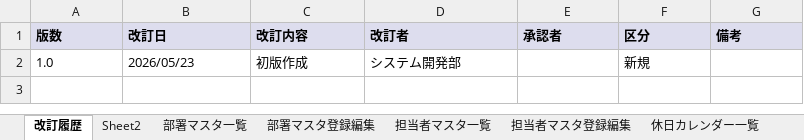
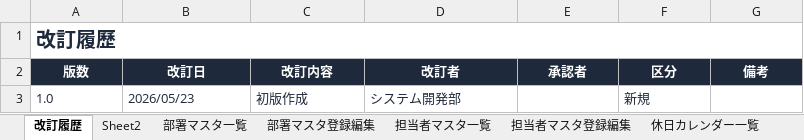
Before and after one commit to sainm/StrutsLab, an Excel workbook: docs/design-docs/06_画面設計書_組織・カレンダー・保守部品.xlsx, sheet 改訂履歴, drawn as a sheet; values as stored, in another font and other column widths than the file's, no borders; addresses are those after the commit; the diff names each change by its address in the sheet, - before the commit and + after, or states it on an @@ line.

```diff
--- a/docs/design-docs/06_画面設計書_組織・カレンダー・保守部品.xlsx (sheet 改訂履歴)
+++ b/docs/design-docs/06_画面設計書_組織・カレンダー・保守部品.xlsx (sheet 改訂履歴)
+row 1: 改訂履歷
@@ A2:G2 fill: #DDDDEE → #1E293B, text colour: black → #FFFFFF, alignment: left → center @@
-A3:D3 text colour: black
+A3:D3 text colour: #1E293B
-F3 text colour: black
+F3 text colour: #1E293B
```
Also changed, not shown: sheet 担当者マスタ登録編集, sheet 休日登録編集, sheet 保守部品一覧, sheet 部署マスタ登録編集, sheet 部署マスタ一覧, sheet 担当者マスタ一覧, 3 more sheets, docs/design-docs/03_画面設計書_点検計画・実施.xlsx, docs/design-docs/08_プログラム設計書_マスタ管理.xlsx, 19 other files.
